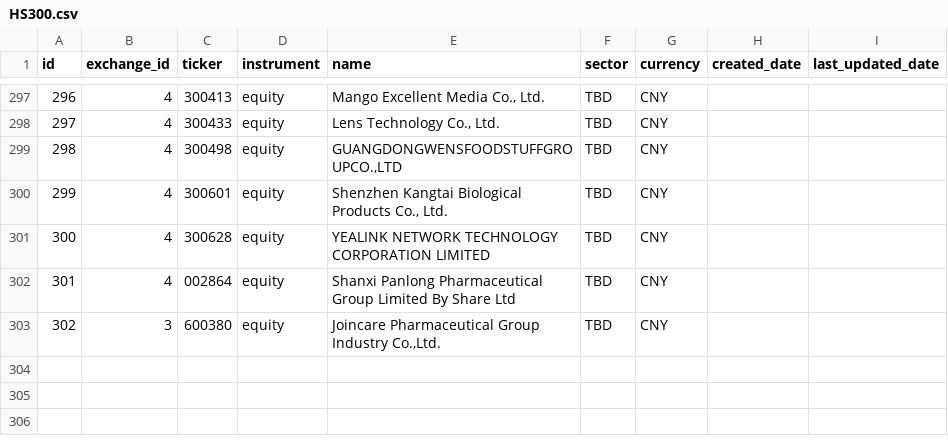
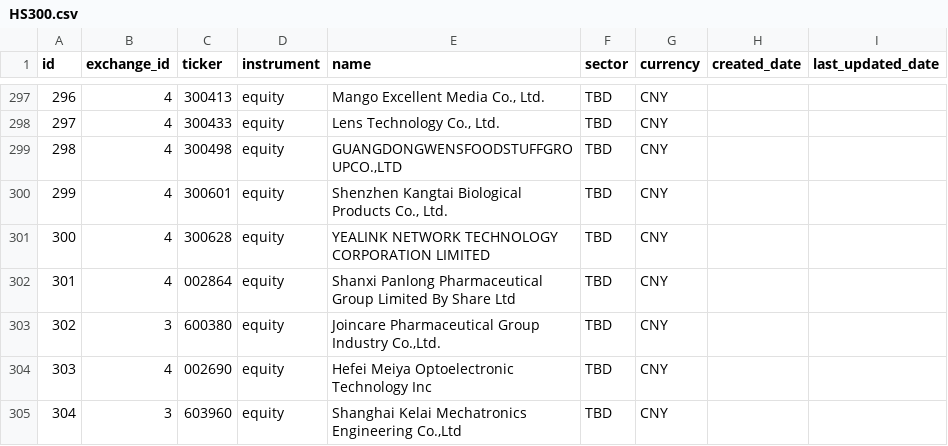
Before and after one commit to SarielHovey/Thanatos, a CSV file: Testing/Data/HS300.csv, drawn as a sheet; only a part is shown, gaps mark what is left out; the diff names each change by its address in the sheet, - before the commit and + after, or states it on an @@ line.

Commit message:
Update HS300.csv

```diff
--- a/Testing/Data/HS300.csv
+++ b/Testing/Data/HS300.csv
+row 304: 303 | 4 | 002690 | equity | Hefei Meiya Optoelectronic Technology Inc | TBD | CNY
+row 305: 304 | 3 | 603960 | equity | Shanghai Kelai Mechatronics Engineering Co.,Ltd | TBD | CNY
```
